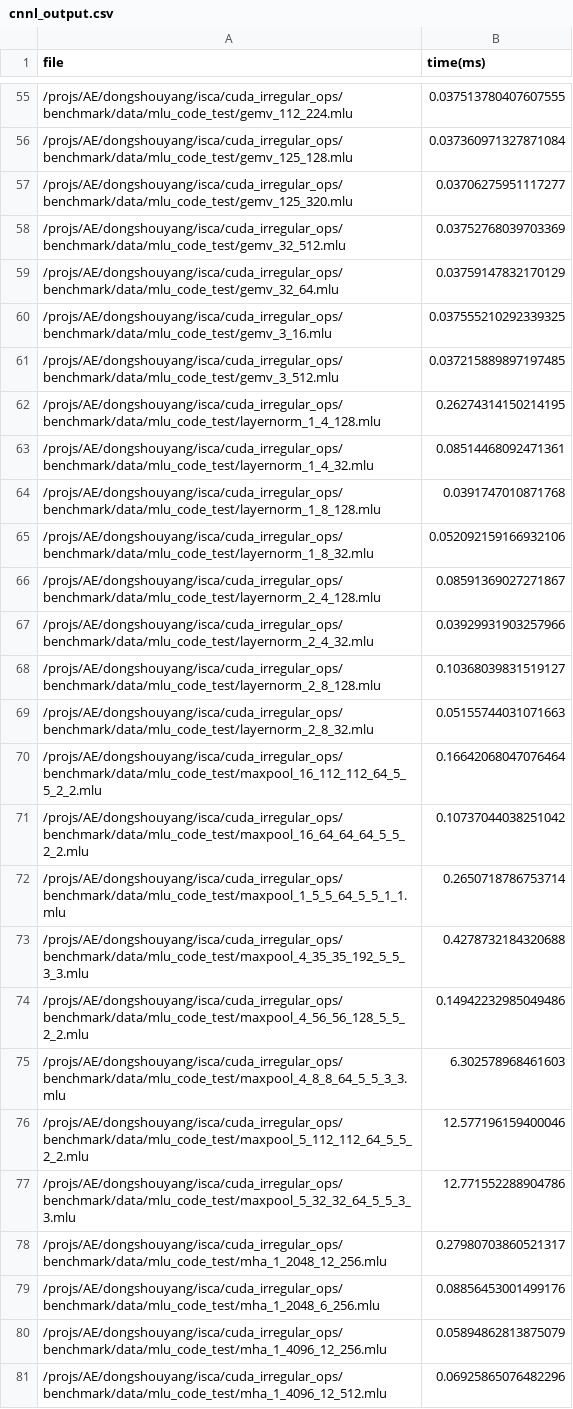
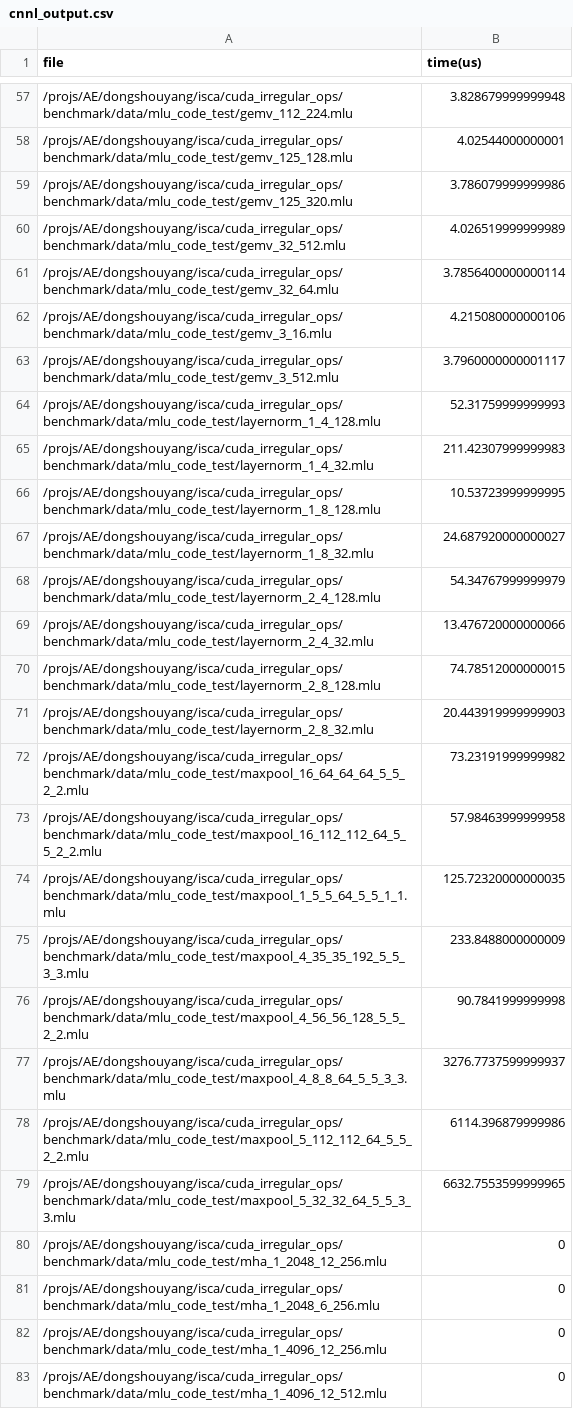
Before and after one commit to ShouyangDong/cuda_irregular_ops, a CSV file: benchmark/perf/cnnl_output.csv, drawn as a sheet; only a part is shown, gaps mark what is left out; removed rows and columns are numbered as before the commit, all else as after; the diff covers the shown part only; the diff names each change by its address in the sheet, - before the commit and + after, or states it on an @@ line.

```diff
--- a/benchmark/perf/cnnl_output.csv
+++ b/benchmark/perf/cnnl_output.csv
-B1: time(ms)
+B1: time(us)
-B57 (time(us)): 0.037513780407607555
+B57 (time(us)): 3.828679999999948
-B58 (time(us)): 0.037360971327871084
+B58 (time(us)): 4.02544000000001
-B59 (time(us)): 0.03706275951117277
+B59 (time(us)): 3.786079999999986
-B60 (time(us)): 0.03752768039703369
+B60 (time(us)): 4.026519999999989
-B61 (time(us)): 0.03759147832170129
+B61 (time(us)): 3.7856400000000114
-B62 (time(us)): 0.037555210292339325
+B62 (time(us)): 4.215080000000106
-B63 (time(us)): 0.037215889897197485
+B63 (time(us)): 3.7960000000001117
-B64 (time(us)): 0.26274314150214195
+B64 (time(us)): 52.31759999999993
-B65 (time(us)): 0.08514468092471361
+B65 (time(us)): 211.42307999999983
-B66 (time(us)): 0.0391747010871768
+B66 (time(us)): 10.53723999999995
-B67 (time(us)): 0.052092159166932106
+B67 (time(us)): 24.687920000000027
-B68 (time(us)): 0.08591369027271867
+B68 (time(us)): 54.34767999999979
-B69 (time(us)): 0.03929931903257966
+B69 (time(us)): 13.476720000000066
-B70 (time(us)): 0.10368039831519127
+B70 (time(us)): 74.78512000000015
-B71 (time(us)): 0.05155744031071663
+B71 (time(us)): 20.443919999999903
-row 70: /projs/AE/dongshouyang/isca/cuda_irregular_ops/benchmark/data/mlu_code_test/maxpool_16_112_112_64_5_5_2_2.mlu | 0.16642068047076464
-B72 (time(us)): 0.10737044038251042
+B72 (time(us)): 73.23191999999982
+row 73: /projs/AE/dongshouyang/isca/cuda_irregular_ops/benchmark/data/mlu_code_test/maxpool_16_112_112_64_5_5_2_2.mlu | 57.98463999999958
-B74 (time(us)): 0.2650718786753714
+B74 (time(us)): 125.72320000000035
-B75 (time(us)): 0.4278732184320688
+B75 (time(us)): 233.8488000000009
-B76 (time(us)): 0.14942232985049486
+B76 (time(us)): 90.7841999999998
-B77 (time(us)): 6.302578968461603
+B77 (time(us)): 3276.7737599999937
-B78 (time(us)): 12.577196159400046
+B78 (time(us)): 6114.396879999986
-B79 (time(us)): 12.771552288904786
+B79 (time(us)): 6632.7553599999965
-B80 (time(us)): 0.27980703860521317
+B80 (time(us)): 0
-B81 (time(us)): 0.08856453001499176
+B81 (time(us)): 0
-B82 (time(us)): 0.05894862813875079
+B82 (time(us)): 0
-B83 (time(us)): 0.06925865076482296
+B83 (time(us)): 0
```
Also changed, not shown: 11 added rows, 11 removed rows and 90 edited cells elsewhere in this file, 8 other files.
